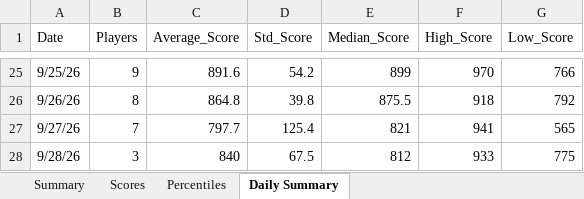
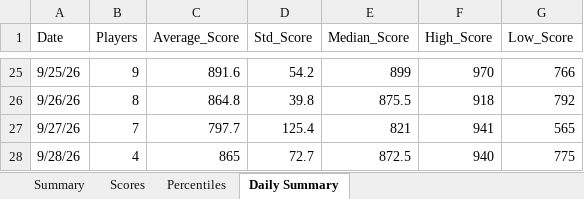
Before and after one commit to thenehan2442/geosport, an Excel workbook: geosports_history.xlsx, sheet Daily Summary, drawn as a sheet; only a part is shown, gaps mark what is left out; values as stored, in another font and other column widths than the file's, no borders; the diff names each change by its address in the sheet, - before the commit and + after, or states it on an @@ line.

```diff
--- a/geosports_history.xlsx (sheet Daily Summary)
+++ b/geosports_history.xlsx (sheet Daily Summary)
-B28 (Players): 3
+B28 (Players): 4
-C28 (Average_Score): 840
+C28 (Average_Score): 865
-D28 (Std_Score): 67.5
+D28 (Std_Score): 72.7
-E28 (Median_Score): 812
+E28 (Median_Score): 872.5
-F28 (High_Score): 933
+F28 (High_Score): 940
```
Also changed, not shown: sheet Summary, sheet Percentiles, sheet Scores.
